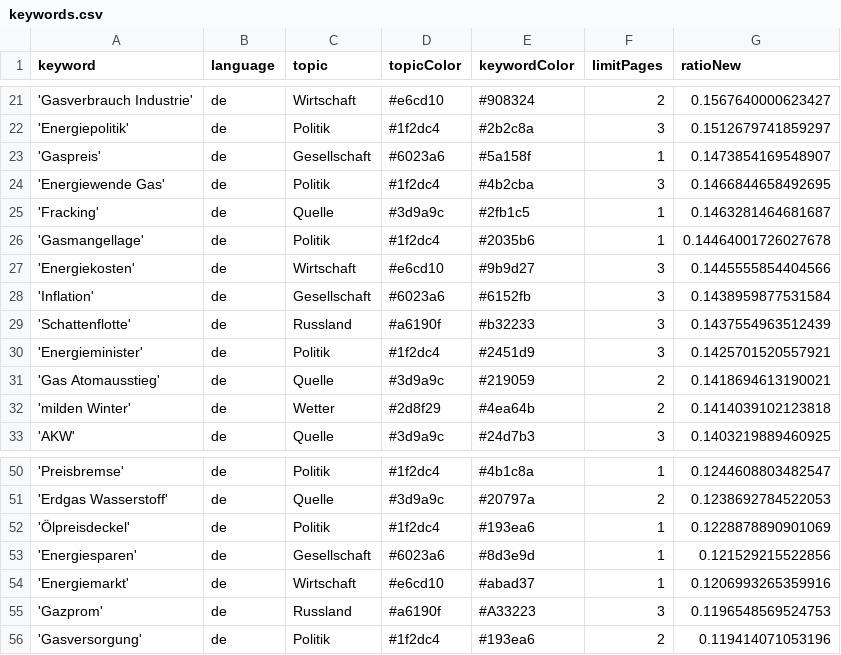
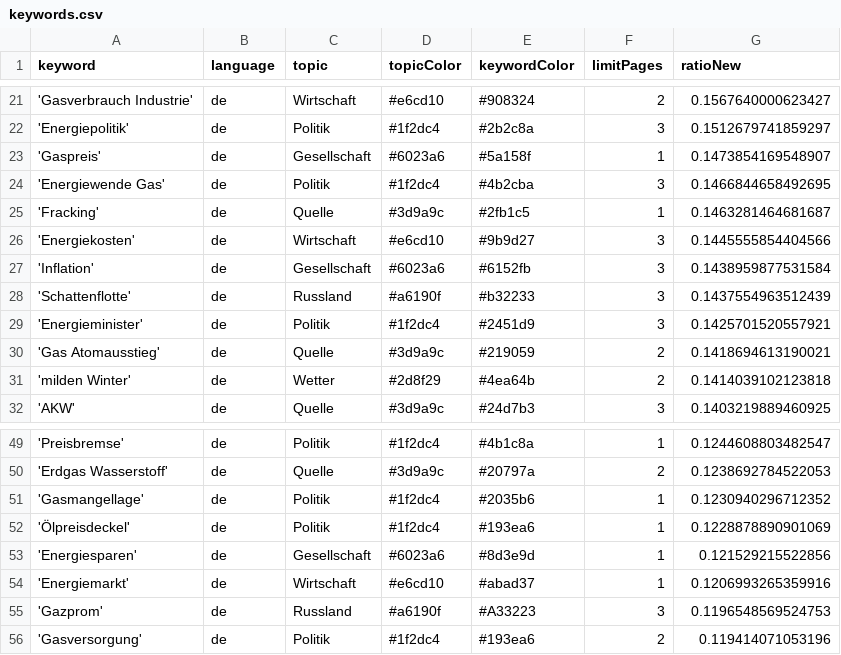
Before and after one commit to newsWhisperer/winterWeapon, a CSV file: keywords.csv, drawn as a sheet; only a part is shown, gaps mark what is left out; removed rows and columns are numbered as before the commit, all else as after; the diff names each change by its address in the sheet, - before the commit and + after, or states it on an @@ line.

Commit message:
Commit from GitHub Actions (harvest:0.0)

```diff
--- a/keywords.csv
+++ b/keywords.csv
-row 26: 'Gasmangellage' | de | Politik | #1f2dc4 | #2035b6 | 1 | 0.14464001726027678
+row 51: 'Gasmangellage' | de | Politik | #1f2dc4 | #2035b6 | 1 | 0.1230940296712352
```
